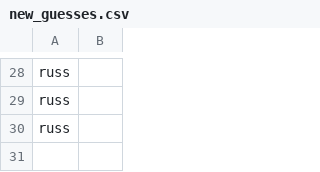
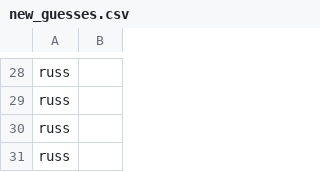
Before and after one commit to Code-Institute-Submissions/RIDDLE_WEBPAGE, a CSV file: data/new_guesses.csv, drawn as a sheet; only a part is shown, gaps mark what is left out.

```diff
--- a/data/new_guesses.csv
+++ b/data/new_guesses.csv
@@ -30 +30,2 @@ russ,
 russ,
+russ,
```
Also changed, not shown: 2 other files.
